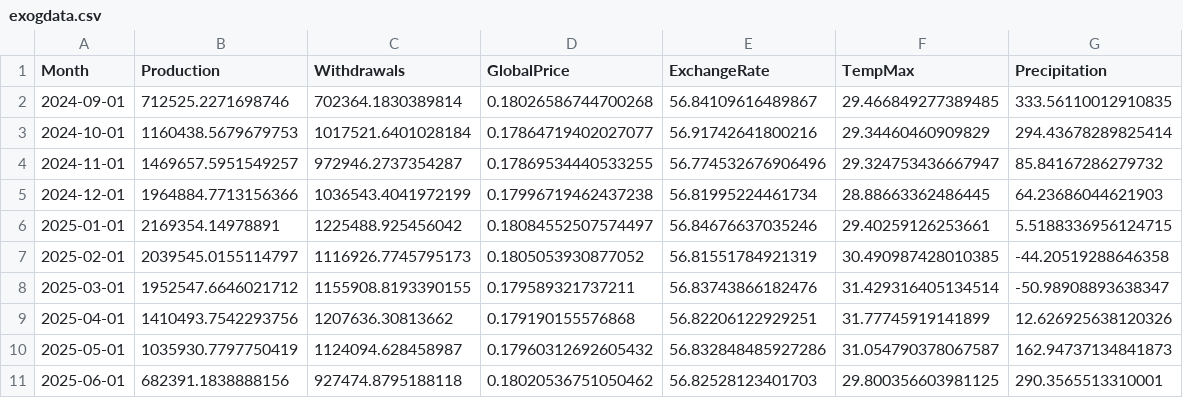
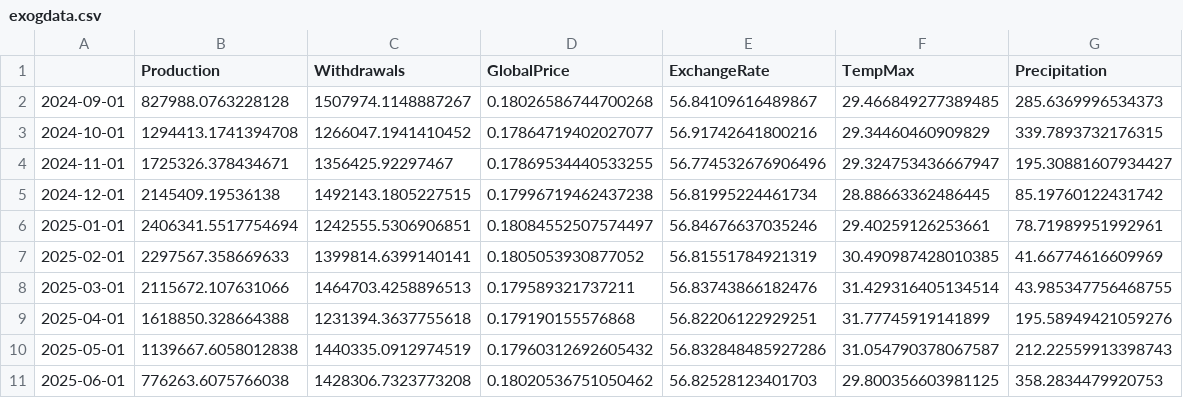
Before and after one commit to LeinnarF/Math_Modeling_Research_ARIMAX, a CSV file: exogdata.csv, drawn as a sheet; only a part is shown; the diff covers the shown part only.

Commit message:
Add new forecast data and enhance model visualization
- Introduced a new CSV file `combined_forecast.csv` containing forecast data with additional features.
- Updated `exogdata.csv` to include new production and withdrawal data, ensuring consistency with the forecast data.
- Enhanced the ADF test output in `utils.py` to display the p-value with four decimal places for better precision.
- Modified the `Model` function in `utils.py` to calculate and display a 95% confidence interval for the ARIMAX model predictions.
- Improved the plotting functions to visualize the forecast against actual data, including confidence intervals for better insights.

```diff
--- a/exogdata.csv
+++ b/exogdata.csv
@@ -1,11 +1,11 @@
-Month,Production,Withdrawals,GlobalPrice,ExchangeRate,TempMax,Precipitation
-2024-09-01,712525.2271698746,702364.1830389814,0.18026586744700268,56.84109616489867,29.466849277389485,333.56110012910835
-2024-10-01,1160438.5679679753,1017521.6401028184,0.17864719402027077,56.91742641800216,29.34460460909829,294.43678289825414
-2024-11-01,1469657.5951549257,972946.2737354287,0.17869534440533255,56.774532676906496,29.324753436667947,85.84167286279732
-2024-12-01,1964884.7713156366,1036543.4041972199,0.17996719462437238,56.81995224461734,28.88663362486445,64.23686044621903
-2025-01-01,2169354.14978891,1225488.925456042,0.18084552507574497,56.84676637035246,29.40259126253661,5.5188336956124715
-2025-02-01,2039545.0155114797,1116926.7745795173,0.1805053930877052,56.81551784921319,30.490987428010385,-44.20519288646358
-2025-03-01,1952547.6646021712,1155908.8193390155,0.179589321737211,56.83743866182476,31.429316405134514,-50.98908893638347
-2025-04-01,1410493.7542293756,1207636.30813662,0.179190155576868,56.82206122929251,31.77745919141899,12.626925638120326
-2025-05-01,1035930.7797750419,1124094.628458987,0.17960312692605432,56.832848485927286,31.054790378067587,162.94737134841873
-2025-06-01,682391.1838888156,927474.8795188118,0.18020536751050462,56.82528123401703,29.800356603981125,290.3565513310001
+,Production,Withdrawals,GlobalPrice,ExchangeRate,TempMax,Precipitation
+2024-09-01,827988.0763228128,1507974.1148887267,0.18026586744700268,56.84109616489867,29.466849277389485,285.6369996534373
+2024-10-01,1294413.1741394708,1266047.1941410452,0.17864719402027077,56.91742641800216,29.34460460909829,339.7893732176315
+2024-11-01,1725326.378434671,1356425.92297467,0.17869534440533255,56.774532676906496,29.324753436667947,195.30881607934427
+2024-12-01,2145409.19536138,1492143.1805227515,0.17996719462437238,56.81995224461734,28.88663362486445,85.19760122431742
+2025-01-01,2406341.5517754694,1242555.5306906851,0.18084552507574497,56.84676637035246,29.40259126253661,78.71989951992961
+2025-02-01,2297567.358669633,1399814.6399140141,0.1805053930877052,56.81551784921319,30.490987428010385,41.66774616609969
+2025-03-01,2115672.107631066,1464703.4258896513,0.179589321737211,56.83743866182476,31.429316405134514,43.985347756468755
+2025-04-01,1618850.328664388,1231394.3637755618,0.179190155576868,56.82206122929251,31.77745919141899,195.58949421059276
+2025-05-01,1139667.6058012838,1440335.0912974519,0.17960312692605432,56.832848485927286,31.054790378067587,212.22559913398743
+2025-06-01,776263.6075766038,1428306.7323773208,0.18020536751050462,56.82528123401703,29.800356603981125,358.2834479920753
```
Also changed, not shown: 78 edited cells elsewhere in this file, 10 other files.
